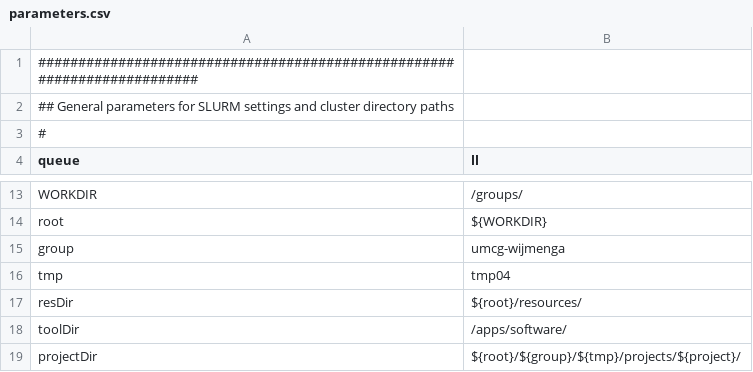
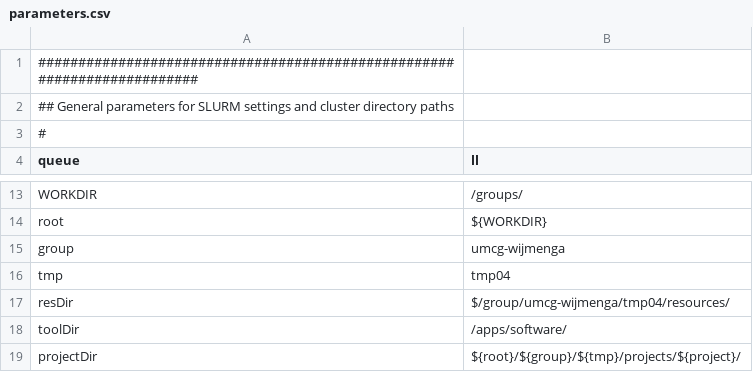
Before and after one commit to molgenis/molgenis-pipelines, a CSV file: compute5/Public_RNA-seq_QC/parameters.csv, drawn as a sheet; only a part is shown, gaps mark what is left out.

Commit message:
Change resource dir to temporary resource dir in /groups/umcg-wijmenga/tmp04/resources

```diff
--- a/compute5/Public_RNA-seq_QC/parameters.csv
+++ b/compute5/Public_RNA-seq_QC/parameters.csv
@@ -16,3 +16,3 @@ group,umcg-wijmenga
 tmp,tmp04
-resDir,${root}/resources/
+resDir,$/group/umcg-wijmenga/tmp04/resources/
 toolDir,/apps/software/
```
Also changed, not shown: compute5/Public_RNA-seq_genotypeCalling/testParameters.csv, 1 other file.
